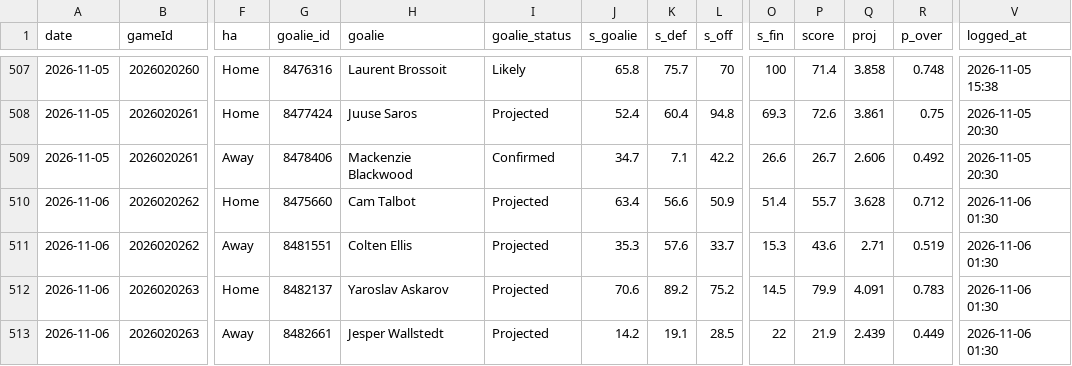
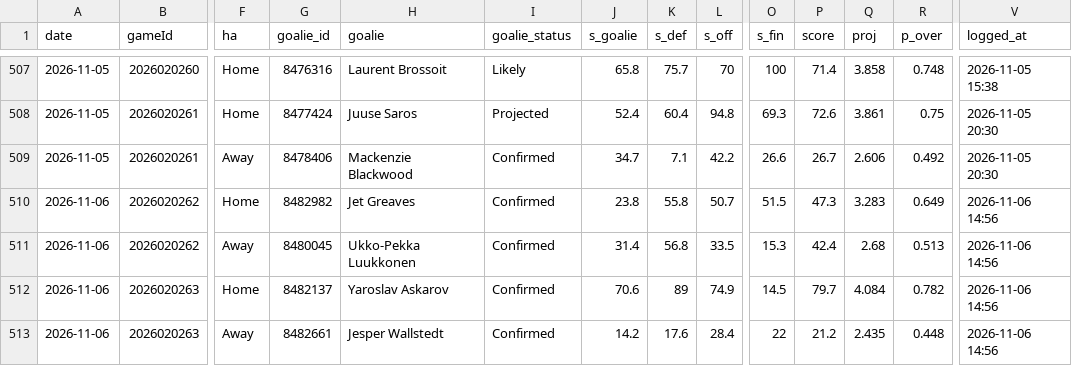
Before and after one commit to Johnbrick123/nhl-unders, a CSV file: monitor/log_2026-27.csv, drawn as a sheet; only a part is shown, gaps mark what is left out; the diff covers the shown part only; the diff names each change by its address in the sheet, - before the commit and + after, or states it on an @@ line.

```diff
--- a/monitor/log_2026-27.csv
+++ b/monitor/log_2026-27.csv
-G510 (goalie_id): 8475660
+G510 (goalie_id): 8482982
-H510 (goalie): Cam Talbot
+H510 (goalie): Jet Greaves
-I510:I513 (goalie_status): Projected
+I510:I513 (goalie_status): Confirmed
-J510 (s_goalie): 63.4
+J510 (s_goalie): 23.8
-K510 (s_def): 56.6
+K510 (s_def): 55.8
-L510 (s_off): 50.9
+L510 (s_off): 50.7
-O510 (s_fin): 51.4
+O510 (s_fin): 51.5
-P510 (score): 55.7
+P510 (score): 47.3
-Q510 (proj): 3.628
+Q510 (proj): 3.283
-R510 (p_over): 0.712
+R510 (p_over): 0.649
-V510:V513 (logged_at): 2026-11-06 01:30
+V510:V513 (logged_at): 2026-11-06 14:56
-G511 (goalie_id): 8481551
+G511 (goalie_id): 8480045
-H511 (goalie): Colten Ellis
+H511 (goalie): Ukko-Pekka Luukkonen
-J511 (s_goalie): 35.3
+J511 (s_goalie): 31.4
-K511 (s_def): 57.6
+K511 (s_def): 56.8
-L511 (s_off): 33.7
+L511 (s_off): 33.5
-P511 (score): 43.6
+P511 (score): 42.4
-Q511 (proj): 2.71
+Q511 (proj): 2.68
-R511 (p_over): 0.519
+R511 (p_over): 0.513
-K512 (s_def): 89.2
+K512 (s_def): 89
-L512 (s_off): 75.2
+L512 (s_off): 74.9
-P512 (score): 79.9
+P512 (score): 79.7
-Q512 (proj): 4.091
+Q512 (proj): 4.084
-R512 (p_over): 0.783
+R512 (p_over): 0.782
-K513 (s_def): 19.1
+K513 (s_def): 17.6
-L513 (s_off): 28.5
+L513 (s_off): 28.4
-P513 (score): 21.9
+P513 (score): 21.2
-Q513 (proj): 2.439
+Q513 (proj): 2.435
-R513 (p_over): 0.449
+R513 (p_over): 0.448
```
Also changed, not shown: 13 edited cells elsewhere in this file, 4 other files.
